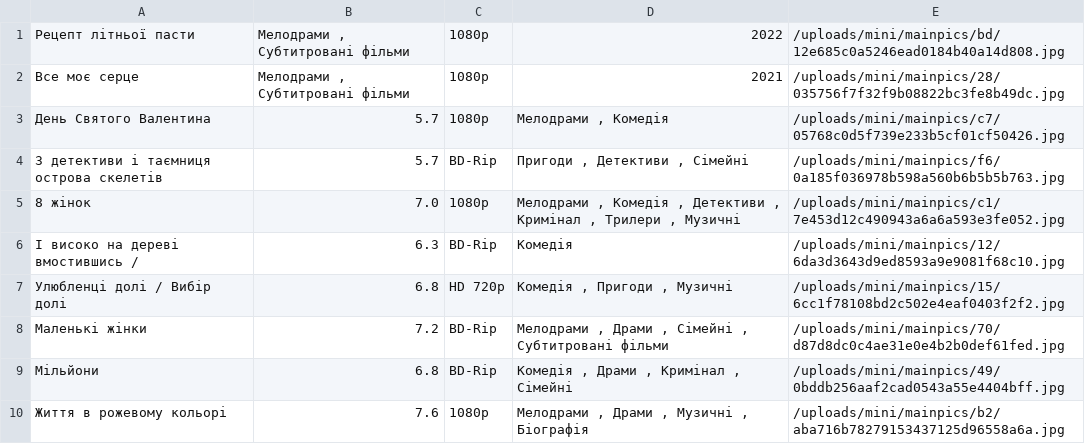
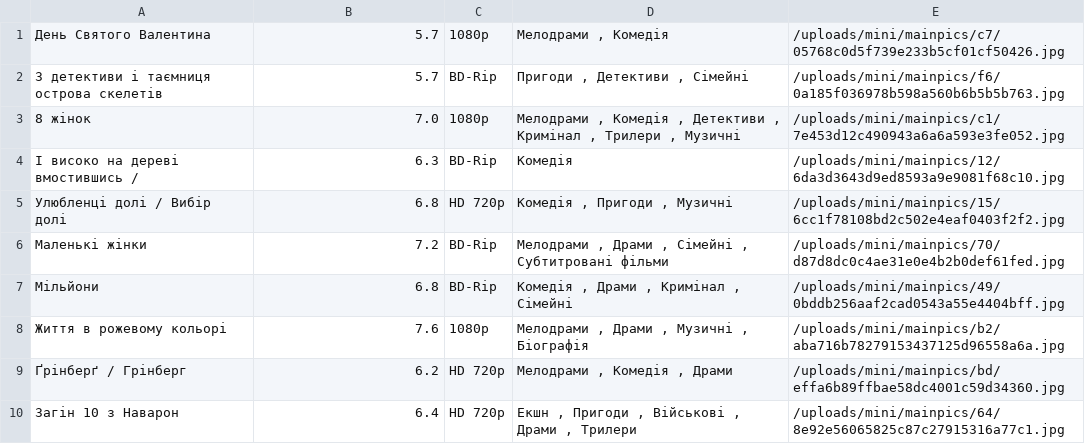
Before and after one commit to MyronyukNestor/ruby, a CSV file: output.csv, drawn as a sheet; removed rows and columns are numbered as before the commit, all else as after; the diff names each change by its address in the sheet, - before the commit and + after, or states it on an @@ line.

```diff
--- a/output.csv
+++ b/output.csv
-row 1: Рецепт літньої пасти | Мелодрами , Субтитровані фільми | 1080p | 2022 | /uploads/mini/mainpics/bd/12e685c0a5246ead0184b40a14d808.jpg
-row 2: Все моє серце | Мелодрами , Субтитровані фільми | 1080p | 2021 | /uploads/mini/mainpics/28/035756f7f32f9b08822bc3fe8b49dc.jpg
+row 9: Ґрінберґ / Грінберг | 6.2 | HD 720p | Мелодрами , Комедія , Драми | /uploads/mini/mainpics/bd/effa6b89ffbae58dc4001c59d34360.jpg
+row 10: Загін 10 з Наварон | 6.4 | HD 720p | Екшн , Пригоди , Військові , Драми , Трилери | /uploads/mini/mainpics/64/8e92e56065825c87c27915316a77c1.jpg
```
Also changed, not shown: 3 other files.
